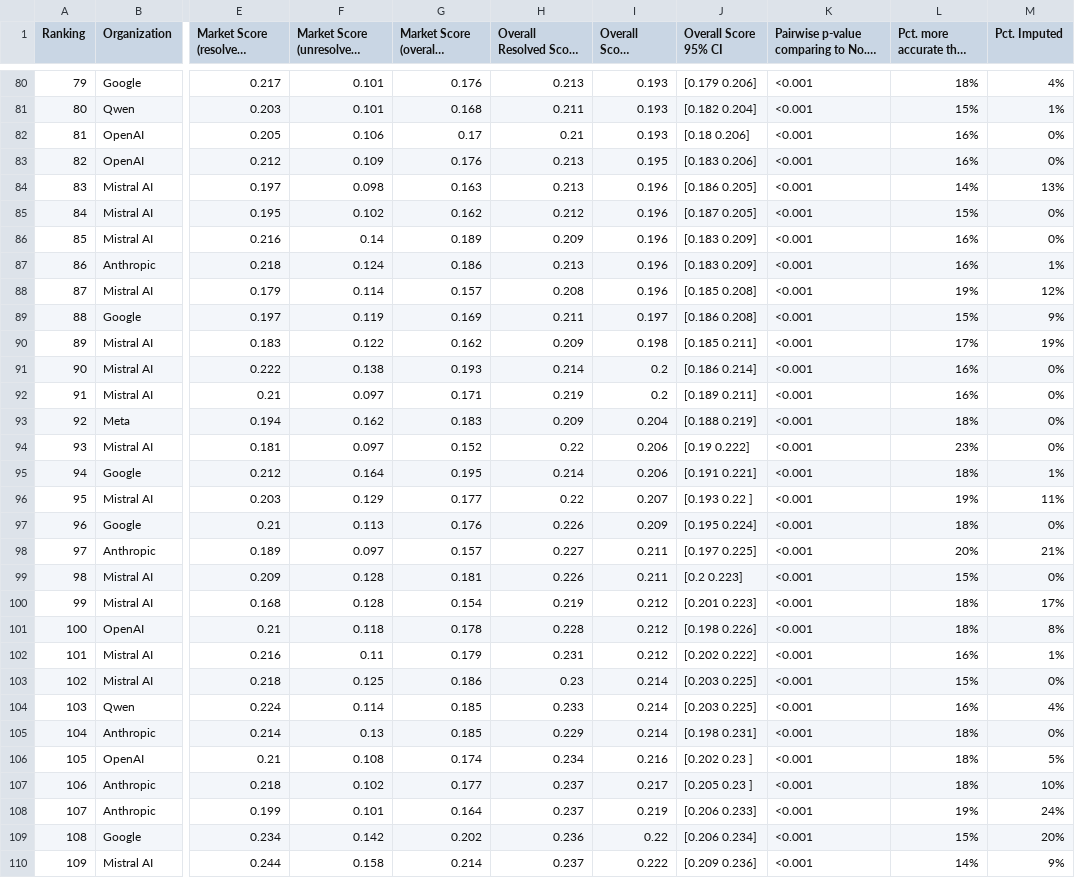
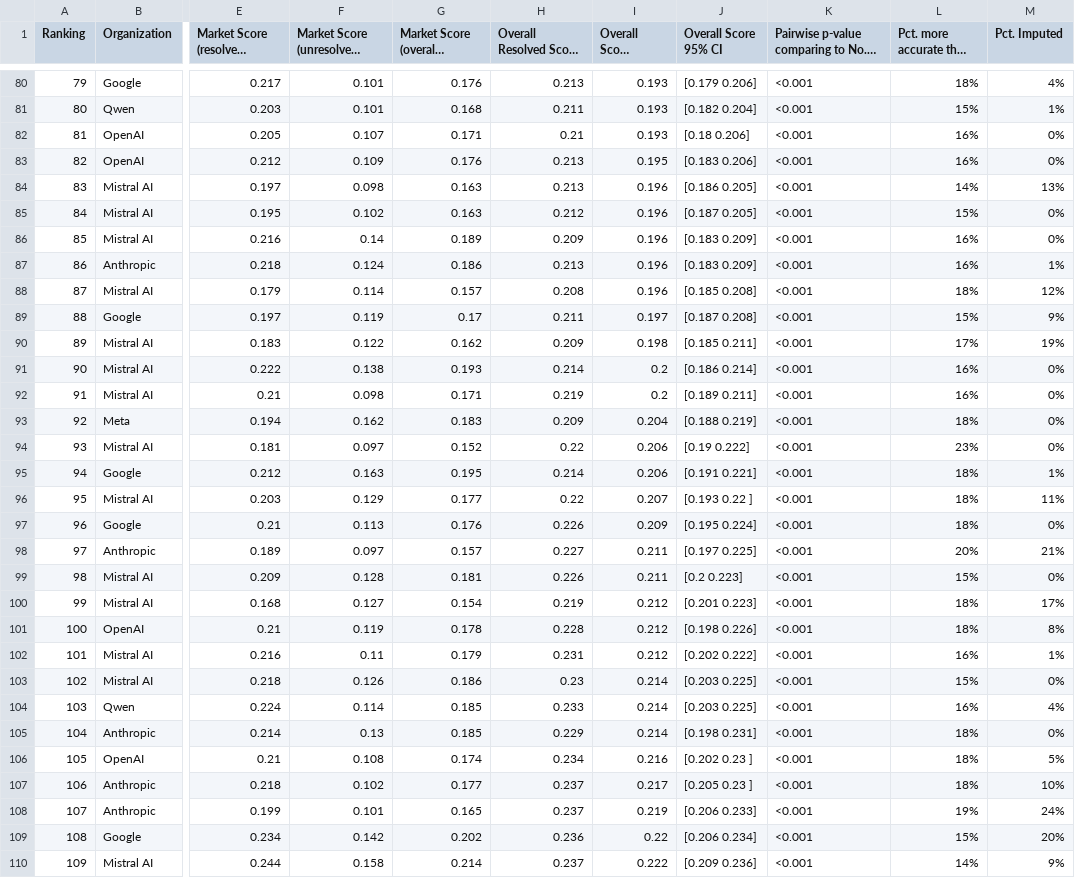
Before and after one commit to forecastingresearch/forecastbench-datasets, a CSV file: leaderboards/csv/human_combo_leaderboard_overall.csv, drawn as a sheet; only a part is shown, gaps mark what is left out; long unchanged cells end in …; the diff covers the shown part only; the diff names each change by its address in the sheet, - before the commit and + after, or states it on an @@ line.

```diff
--- a/leaderboards/csv/human_combo_leaderboard_overall.csv
+++ b/leaderboards/csv/human_combo_leaderboard_overall.csv
-F82: 0.106
+F82: 0.107
-G82 (Market Score (overall) (N=296)): 0.17
+G82 (Market Score (overall) (N=296)): 0.171
-G85 (Market Score (overall) (N=296)): 0.162
+G85 (Market Score (overall) (N=296)): 0.163
-L88 (Pct. more accurate than No. 1): 19%
+L88 (Pct. more accurate than No. 1): 18%
-G89 (Market Score (overall) (N=296)): 0.169
+G89 (Market Score (overall) (N=296)): 0.17
-J89 (Overall Score 95% CI): [0.186 0.208]
+J89 (Overall Score 95% CI): [0.187 0.208]
-F92: 0.097
+F92: 0.098
-F95: 0.164
+F95: 0.163
-L96 (Pct. more accurate than No. 1): 19%
+L96 (Pct. more accurate than No. 1): 18%
-F100: 0.128
+F100: 0.127
-F101: 0.118
+F101: 0.119
-F103: 0.125
+F103: 0.126
-G108 (Market Score (overall) (N=296)): 0.164
+G108 (Market Score (overall) (N=296)): 0.165
```
Also changed, not shown: 74 edited cells elsewhere in this file, leaderboards/csv/human_leaderboard_overall.csv, leaderboards/csv/leaderboard_overall.csv, 3 other files.
